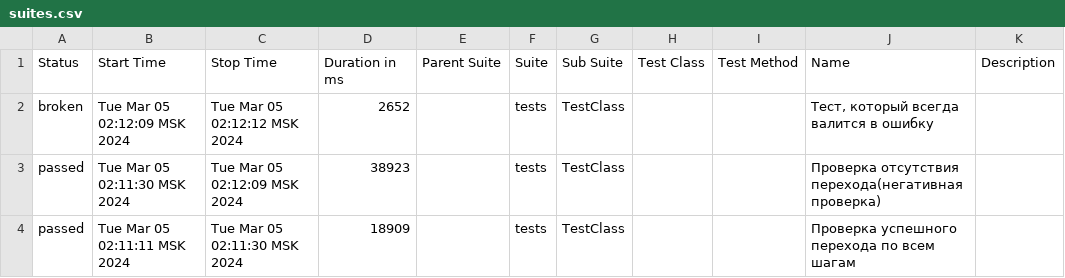
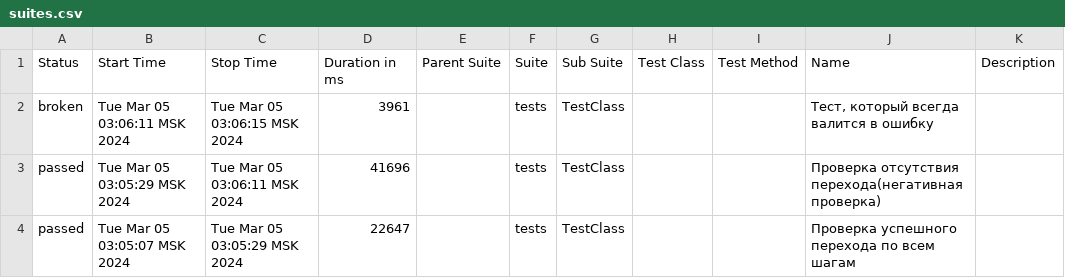
Before and after one commit to lost4815162342/abs_case, a CSV file: allure-report/data/suites.csv, drawn as a sheet.

```diff
--- a/allure-report/data/suites.csv
+++ b/allure-report/data/suites.csv
@@ -1,4 +1,4 @@
 "Status","Start Time","Stop Time","Duration in ms","Parent Suite","Suite","Sub Suite","Test Class","Test Method","Name","Description"
-"broken","Tue Mar 05 02:12:09 MSK 2024","Tue Mar 05 02:12:12 MSK 2024","2652","","tests","TestClass","","","Тест, который всегда валится в ошибку",""
-"passed","Tue Mar 05 02:11:30 MSK 2024","Tue Mar 05 02:12:09 MSK 2024","38923","","tests","TestClass","","","Проверка отсутствия перехода(негативная проверка)",""
-"passed","Tue Mar 05 02:11:11 MSK 2024","Tue Mar 05 02:11:30 MSK 2024","18909","","tests","TestClass","","","Проверка успешного перехода по всем шагам",""
+"broken","Tue Mar 05 03:06:11 MSK 2024","Tue Mar 05 03:06:15 MSK 2024","3961","","tests","TestClass","","","Тест, который всегда валится в ошибку",""
+"passed","Tue Mar 05 03:05:29 MSK 2024","Tue Mar 05 03:06:11 MSK 2024","41696","","tests","TestClass","","","Проверка отсутствия перехода(негативная проверка)",""
+"passed","Tue Mar 05 03:05:07 MSK 2024","Tue Mar 05 03:05:29 MSK 2024","22647","","tests","TestClass","","","Проверка успешного перехода по всем шагам",""
```
Also changed, not shown: 44 other files.
